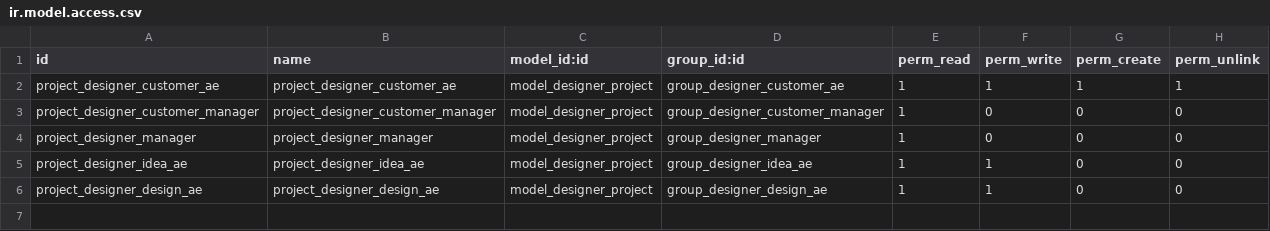
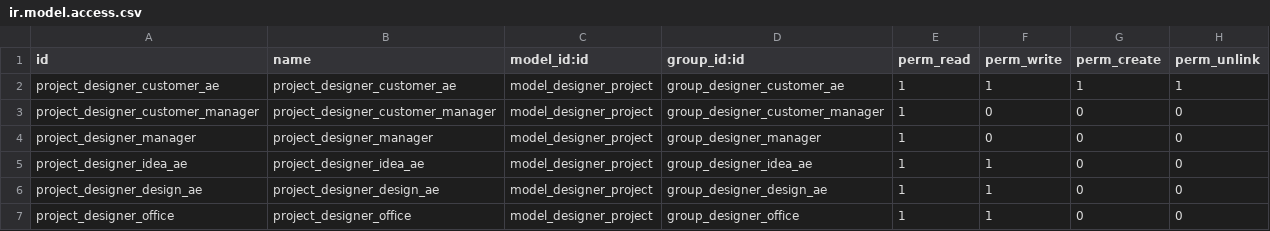
Before and after one commit to dw250100785/designer, a CSV file: security/access_project/ir.model.access.csv, drawn as a sheet.

```diff
--- a/security/access_project/ir.model.access.csv
+++ b/security/access_project/ir.model.access.csv
@@ -6 +6,2 @@ project_designer_idea_ae,project_designer_idea_ae,model_designer_project,group_d
 project_designer_design_ae,project_designer_design_ae,model_designer_project,group_designer_design_ae,1,1,0,0
+project_designer_office,project_designer_office,model_designer_project,group_designer_office,1,1,0,0
```
Also changed, not shown: security/access_archive/ir.model.access.csv, security/access_card/ir.model.access.csv, 12 other files.
